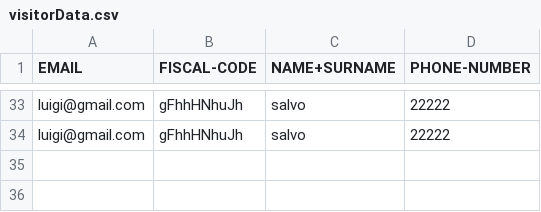
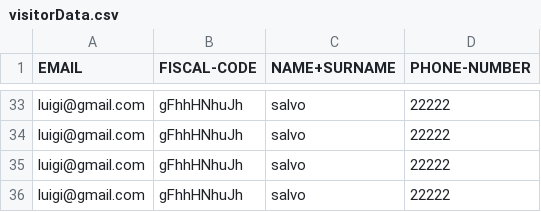
Before and after one commit to giuliazecchetin/Gruppo02-PW1-ITSIncom, a CSV file: src/main/resources/data/visitorData.csv, drawn as a sheet; only a part is shown, gaps mark what is left out.

```diff
--- a/src/main/resources/data/visitorData.csv
+++ b/src/main/resources/data/visitorData.csv
@@ -34 +34,3 @@ luigi@gmail.com,gFhhHNhuJh,salvo,22222
 luigi@gmail.com,gFhhHNhuJh,salvo,22222
+luigi@gmail.com,gFhhHNhuJh,salvo,22222
+luigi@gmail.com,gFhhHNhuJh,salvo,22222
```
Also changed, not shown: 3 other files.
